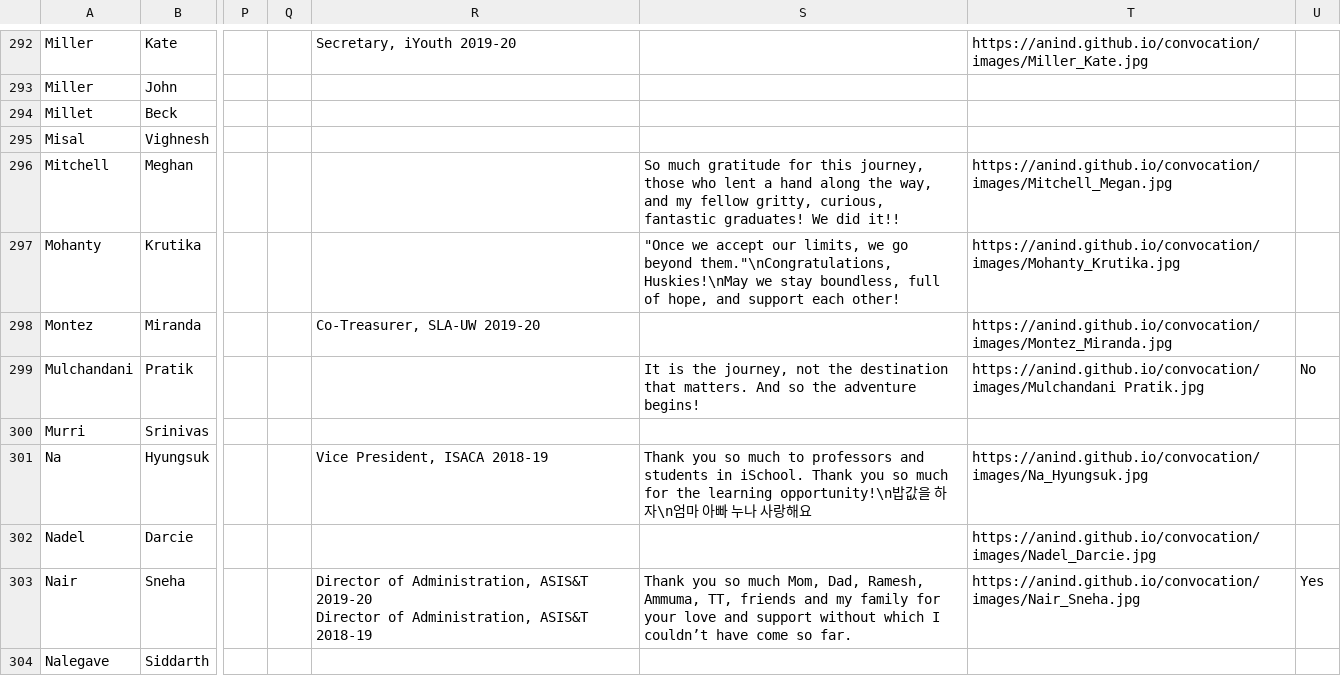
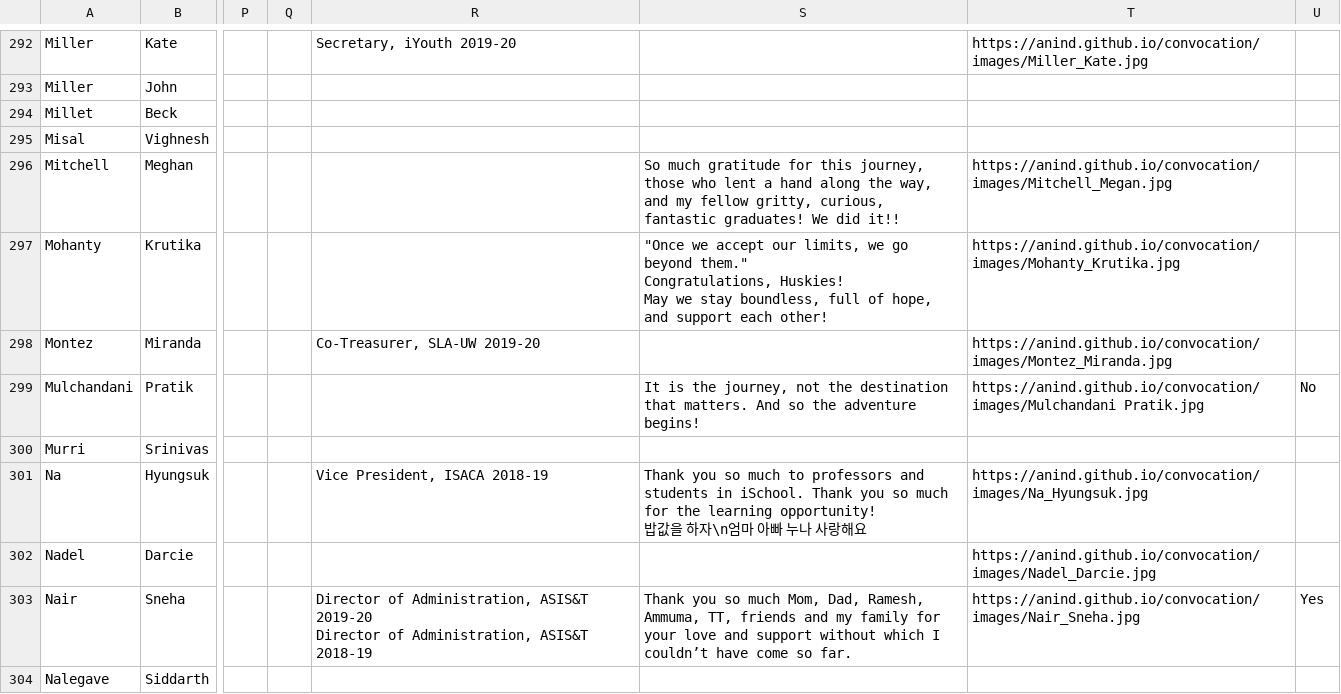
Before and after one commit to anind/convocation, a CSV file: student_data.csv, drawn as a sheet; only a part is shown, gaps mark what is left out; ↵ is a line break in a cell; the diff covers the shown part only; the diff names each change by its address in the sheet, - before the commit and + after, or states it on an @@ line.

```diff
--- a/student_data.csv
+++ b/student_data.csv
-S297: …go beyond them."\nCongratulations, Huskies!\nMay we stay…
+S297: …go beyond them." ↵ Congratulations, Huskies! ↵ May we stay…
-S301: …the learning opportunity!\n밥값…
+S301: …the learning opportunity! ↵ 밥값…
```
Also changed, not shown: 22 edited cells elsewhere in this file.
